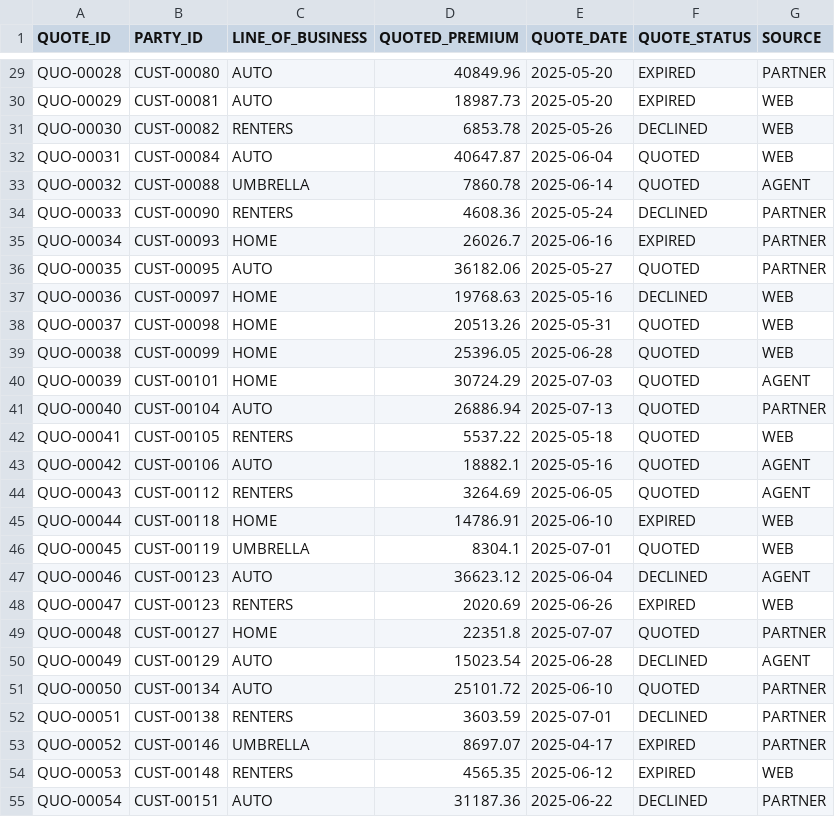
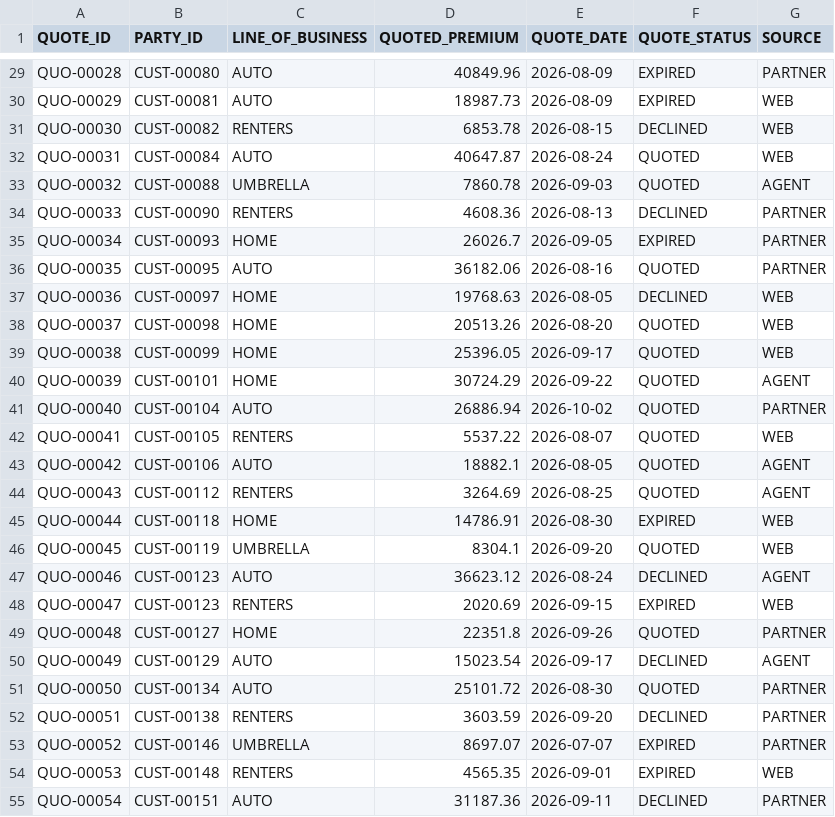
Before and after one commit to ravi6389/meridian360, a CSV file: data/quote.csv, drawn as a sheet; only a part is shown, gaps mark what is left out; the diff covers the shown part only; the diff names each change by its address in the sheet, - before the commit and + after, or states it on an @@ line.

```diff
--- a/data/quote.csv
+++ b/data/quote.csv
-E29:E30 (QUOTE_DATE): 2025-05-20
+E29:E30 (QUOTE_DATE): 2026-08-09
-E31 (QUOTE_DATE): 2025-05-26
+E31 (QUOTE_DATE): 2026-08-15
-E32 (QUOTE_DATE): 2025-06-04
+E32 (QUOTE_DATE): 2026-08-24
-E33 (QUOTE_DATE): 2025-06-14
+E33 (QUOTE_DATE): 2026-09-03
-E34 (QUOTE_DATE): 2025-05-24
+E34 (QUOTE_DATE): 2026-08-13
-E35 (QUOTE_DATE): 2025-06-16
+E35 (QUOTE_DATE): 2026-09-05
-E36 (QUOTE_DATE): 2025-05-27
+E36 (QUOTE_DATE): 2026-08-16
-E37 (QUOTE_DATE): 2025-05-16
+E37 (QUOTE_DATE): 2026-08-05
-E38 (QUOTE_DATE): 2025-05-31
+E38 (QUOTE_DATE): 2026-08-20
-E39 (QUOTE_DATE): 2025-06-28
+E39 (QUOTE_DATE): 2026-09-17
-E40 (QUOTE_DATE): 2025-07-03
+E40 (QUOTE_DATE): 2026-09-22
-E41 (QUOTE_DATE): 2025-07-13
+E41 (QUOTE_DATE): 2026-10-02
-E42 (QUOTE_DATE): 2025-05-18
+E42 (QUOTE_DATE): 2026-08-07
-E43 (QUOTE_DATE): 2025-05-16
+E43 (QUOTE_DATE): 2026-08-05
-E44 (QUOTE_DATE): 2025-06-05
+E44 (QUOTE_DATE): 2026-08-25
-E45 (QUOTE_DATE): 2025-06-10
+E45 (QUOTE_DATE): 2026-08-30
-E46 (QUOTE_DATE): 2025-07-01
+E46 (QUOTE_DATE): 2026-09-20
-E47 (QUOTE_DATE): 2025-06-04
+E47 (QUOTE_DATE): 2026-08-24
-E48 (QUOTE_DATE): 2025-06-26
+E48 (QUOTE_DATE): 2026-09-15
-E49 (QUOTE_DATE): 2025-07-07
+E49 (QUOTE_DATE): 2026-09-26
-E50 (QUOTE_DATE): 2025-06-28
+E50 (QUOTE_DATE): 2026-09-17
-E51 (QUOTE_DATE): 2025-06-10
+E51 (QUOTE_DATE): 2026-08-30
-E52 (QUOTE_DATE): 2025-07-01
+E52 (QUOTE_DATE): 2026-09-20
-E53 (QUOTE_DATE): 2025-04-17
+E53 (QUOTE_DATE): 2026-07-07
-E54 (QUOTE_DATE): 2025-06-12
+E54 (QUOTE_DATE): 2026-09-01
-E55 (QUOTE_DATE): 2025-06-22
+E55 (QUOTE_DATE): 2026-09-11
```
Also changed, not shown: 166 edited cells elsewhere in this file, data/billing.csv, data/claim.csv, 6 other files.
